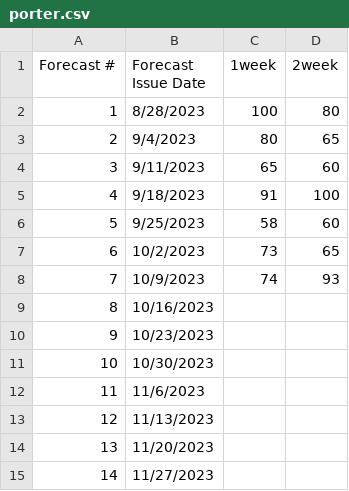
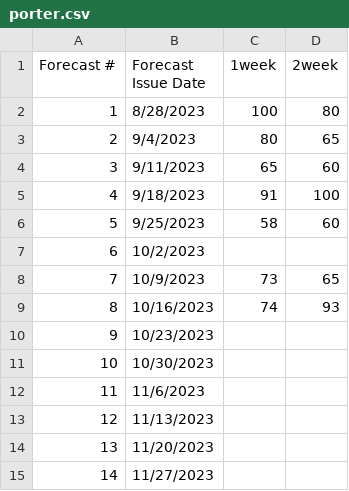
Before and after one commit to HAS-Tools-2023/forecasting, a CSV file: forecast_entries/porter.csv, drawn as a sheet.

Commit message:
Fix empty 10/2
Fix the week we skipped

```diff
--- a/forecast_entries/porter.csv
+++ b/forecast_entries/porter.csv
@@ -6,5 +6,5 @@
 5,9/25/2023,58,60
-6,10/2/2023,73,65
-7,10/9/2023,74,93
-8,10/16/2023,,
+6,10/2/2023,,
+7,10/9/2023,73,65
+8,10/16/2023,74,93
 9,10/23/2023,,
```
